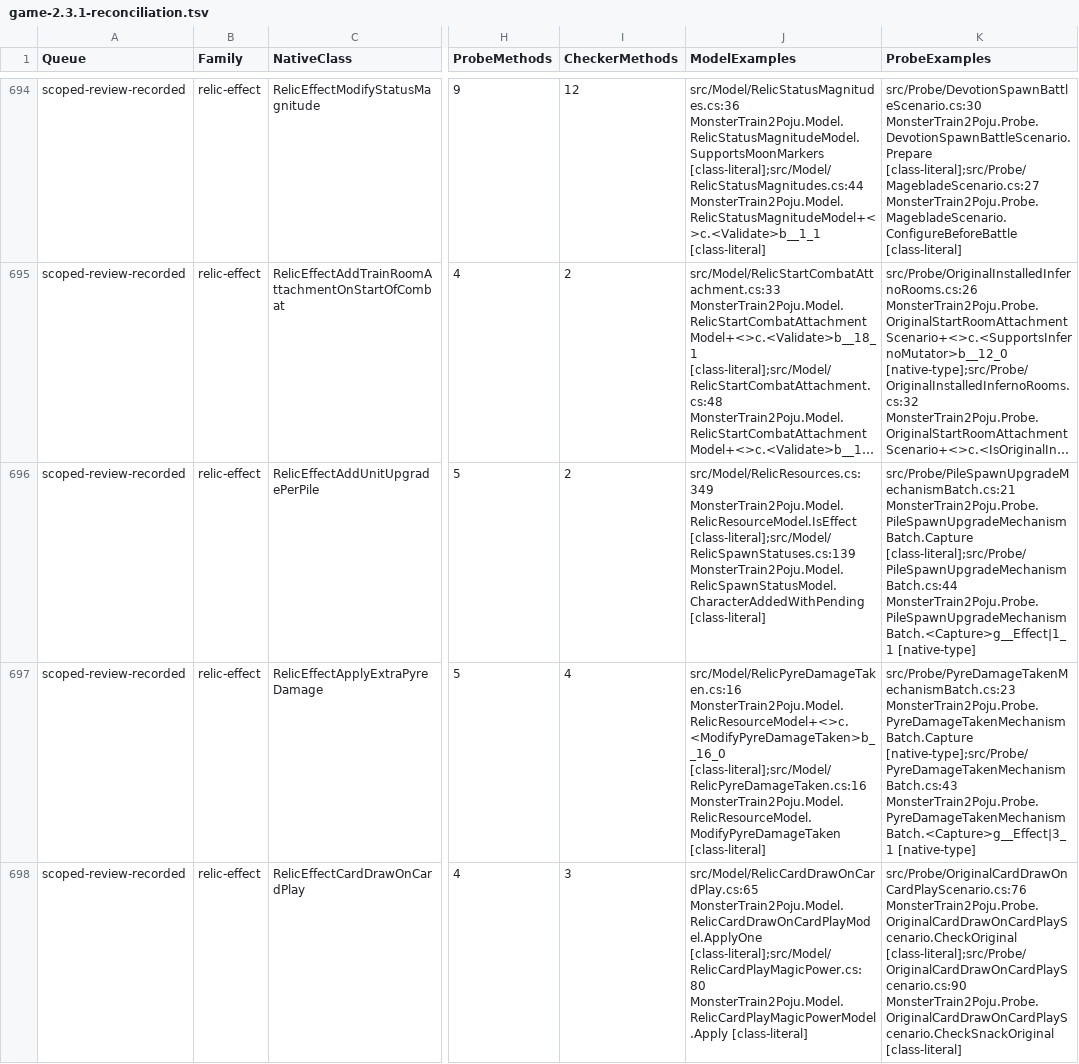
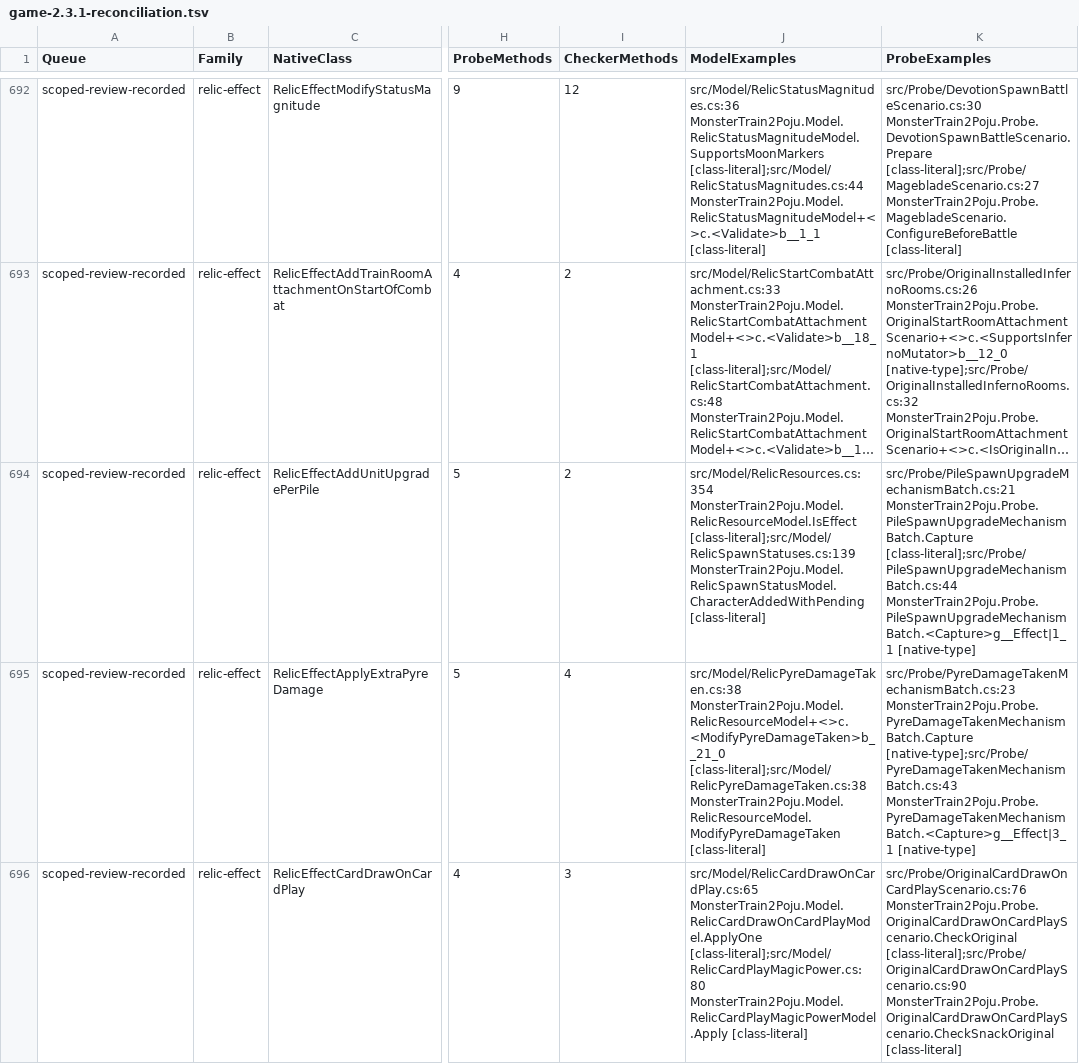
Before and after one commit to netcan/monster-train2-solver, a TSV file: docs/inventory/game-2.3.1-reconciliation.tsv, drawn as a sheet; only a part is shown, gaps mark what is left out; long unchanged cells end in …; addresses are those after the commit; the diff covers the shown part only; the diff names each change by its address in the sheet, - before the commit and + after, or states it on an @@ line.

Commit message:
Record verified Fhyra and Pact Pyre mechanics

```diff
--- a/docs/inventory/game-2.3.1-reconciliation.tsv
+++ b/docs/inventory/game-2.3.1-reconciliation.tsv
-J694 (ModelExamples): src/Model/RelicResources.cs:349 MonsterTrain2Poju.Model.RelicResourceModel.IsEffect [class-literal];src/Model/RelicSpawnStatuses.cs:139…
+J694 (ModelExamples): src/Model/RelicResources.cs:354 MonsterTrain2Poju.Model.RelicResourceModel.IsEffect [class-literal];src/Model/RelicSpawnStatuses.cs:139…
-J695 (ModelExamples): src/Model/RelicPyreDamageTaken.cs:16 MonsterTrain2Poju.Model.RelicResourceModel+<>c.<ModifyPyreDamageTaken>b__16_0 [class-literal];src/Model/RelicPyreDamageTaken.cs:16 MonsterTrain2Poju.Model.RelicResourceModel.ModifyPyreDamageTaken [class-literal]
+J695 (ModelExamples): src/Model/RelicPyreDamageTaken.cs:38 MonsterTrain2Poju.Model.RelicResourceModel+<>c.<ModifyPyreDamageTaken>b__21_0 [class-literal];src/Model/RelicPyreDamageTaken.cs:38 MonsterTrain2Poju.Model.RelicResourceModel.ModifyPyreDamageTaken [class-literal]
```
Also changed, not shown: 2 added rows, 2 removed rows and 76 edited cells elsewhere in this file, 2 other files.
